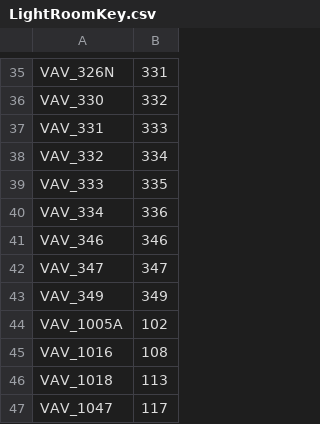
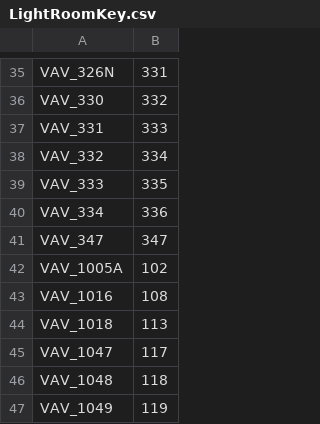
Before and after one commit to jackbigej/ai4sg_proj, a CSV file: LightRoomKey.csv, drawn as a sheet; only a part is shown, gaps mark what is left out; the shorter side is filled out with more unchanged rows; the diff names each change by its address in the sheet, - before the commit and + after, or states it on an @@ line.

```diff
--- a/LightRoomKey.csv
+++ b/LightRoomKey.csv
-row 41: VAV_346 | 346
-row 43: VAV_349 | 349
```
Also changed, not shown: 1 other file.
